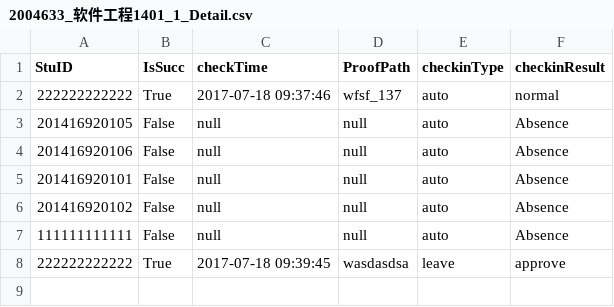
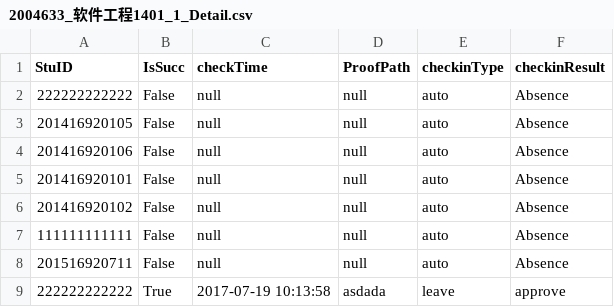
Before and after one commit to asdasd12123/WeChat, a CSV file: InData/2004633_软件工程1401_1_Detail.csv, drawn as a sheet.

```diff
--- a/InData/2004633_软件工程1401_1_Detail.csv
+++ b/InData/2004633_软件工程1401_1_Detail.csv
@@ -1,3 +1,3 @@
 StuID,IsSucc,checkTime,ProofPath,checkinType,checkinResult
-222222222222,True,2017-07-18 09:37:46,wfsf_137,auto,normal
+222222222222,False,null,null,auto,Absence
 201416920105,False,null,null,auto,Absence
@@ -7,2 +7,3 @@ StuID,IsSucc,checkTime,ProofPath,checkinType,checkinResult
 111111111111,False,null,null,auto,Absence
-222222222222,True,2017-07-18 09:39:45,wasdasdsa,leave,approve
+201516920711,False,null,null,auto,Absence
+222222222222,True,2017-07-19 10:13:58,asdada,leave,approve
```
Also changed, not shown: InData/2004633_软件工程1401_2_Detail.csv, InData/2004633_软件工程1401_Sum.csv, 31 other files.
